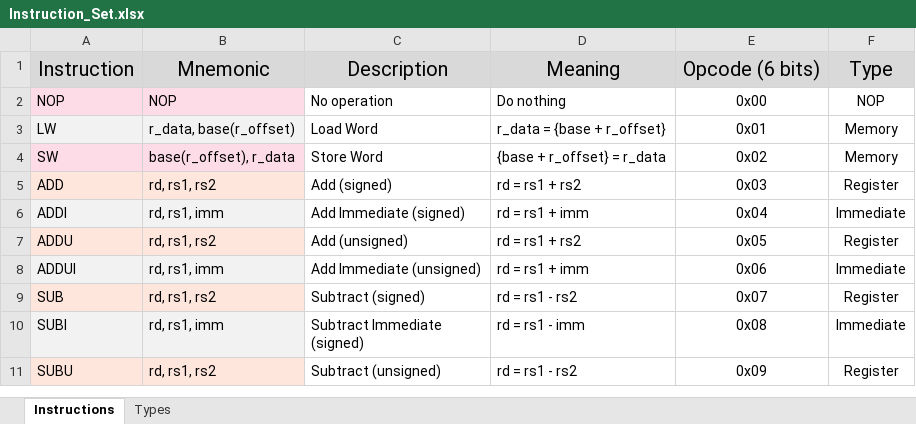
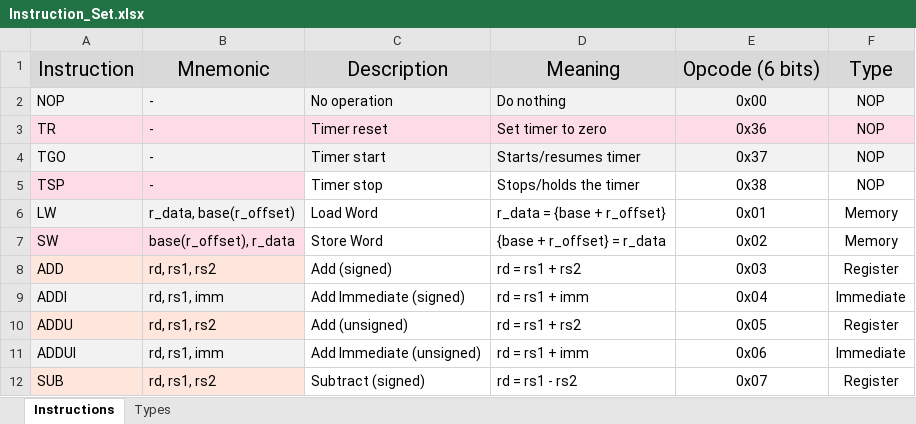
Before and after one commit to lekgolo167/reconfigurable-computing, an Excel workbook: 2 - DLX Compiler/Instruction_Set.xlsx, sheet Instructions, drawn as a sheet; only a part is shown; the shorter side is filled out with more unchanged rows; values as stored, in another font and other column widths than the file's, no borders; table styles not drawn; the diff names each change by its address in the sheet, - before the commit and + after, or states it on an @@ line.

Commit message:
Timer instructions added

```diff
--- a/2 - DLX Compiler/Instruction_Set.xlsx (sheet Instructions)
+++ b/2 - DLX Compiler/Instruction_Set.xlsx (sheet Instructions)
-B2: NOP
+B2: -
-C2:F2 fill: none
+C2:F2 fill: #F2F2F2
+row 3: TR | - | Timer reset | Set timer to zero | 0x36 | NOP
+row 4: TGO | - | Timer start | Starts/resumes timer | 0x37 | NOP
+row 5: TSP | - | Timer stop | Stops/holds the timer | 0x38 | NOP
```
Also changed, not shown: 34 other files.
